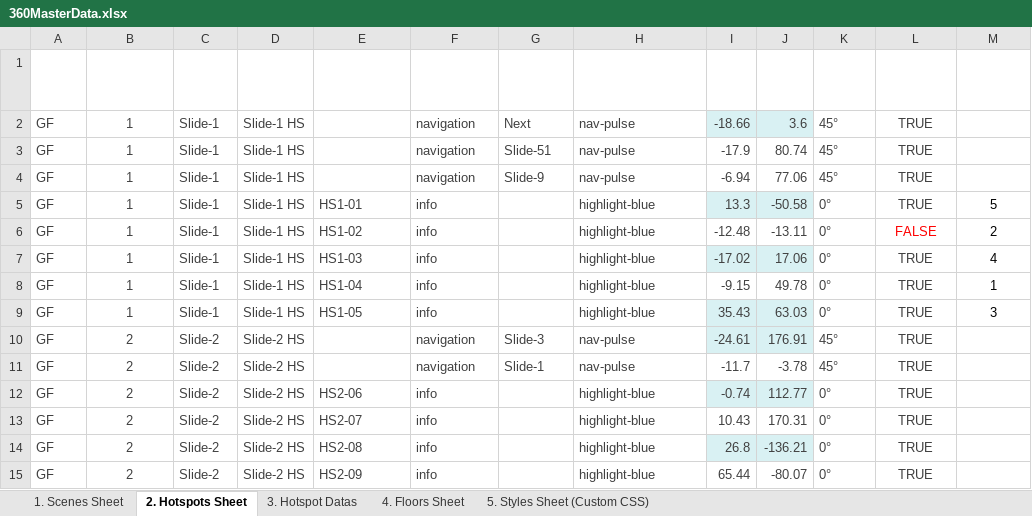
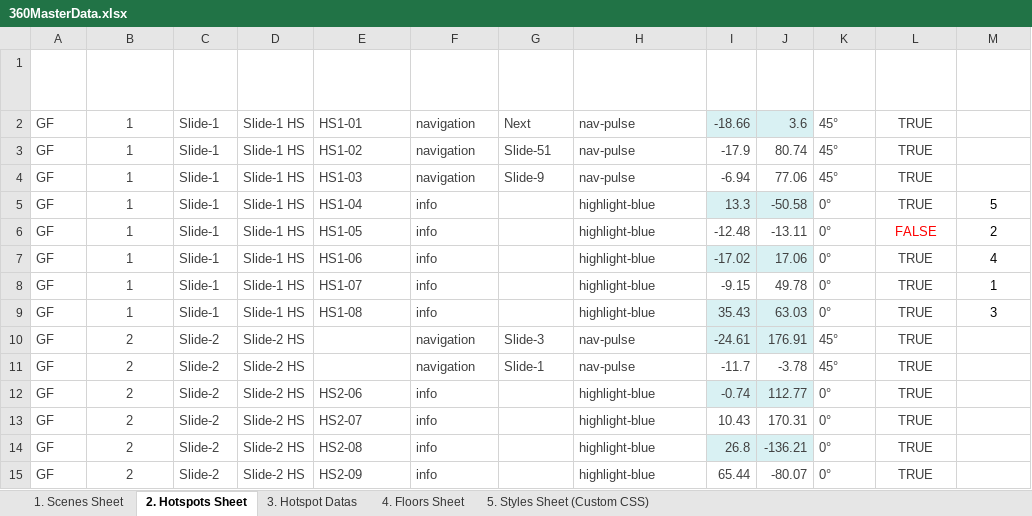
Before and after one commit to Rmoosa2014/vr-tour, an Excel workbook: 360MasterData.xlsx, sheet 2. Hotspots Sheet, drawn as a sheet; only a part is shown; values as stored, in another font and other column widths than the file's, no borders; table styles not drawn; the diff names each change by its address in the sheet, - before the commit and + after, or states it on an @@ line.

Commit message:
Add files via upload

```diff
--- a/360MasterData.xlsx (sheet 2. Hotspots Sheet)
+++ b/360MasterData.xlsx (sheet 2. Hotspots Sheet)
-E2 (Hotspot Name): (empty)
+E2 (Hotspot Name): HS1-01
-E3 (Hotspot Name): (empty)
+E3 (Hotspot Name): HS1-02
-E4 (Hotspot Name): (empty)
+E4 (Hotspot Name): HS1-03
-E5 (Hotspot Name): HS1-01
+E5 (Hotspot Name): HS1-04
-E6 (Hotspot Name): HS1-02
+E6 (Hotspot Name): HS1-05
-E7 (Hotspot Name): HS1-03
+E7 (Hotspot Name): HS1-06
-E8 (Hotspot Name): HS1-04
+E8 (Hotspot Name): HS1-07
-E9 (Hotspot Name): HS1-05
+E9 (Hotspot Name): HS1-08
```
